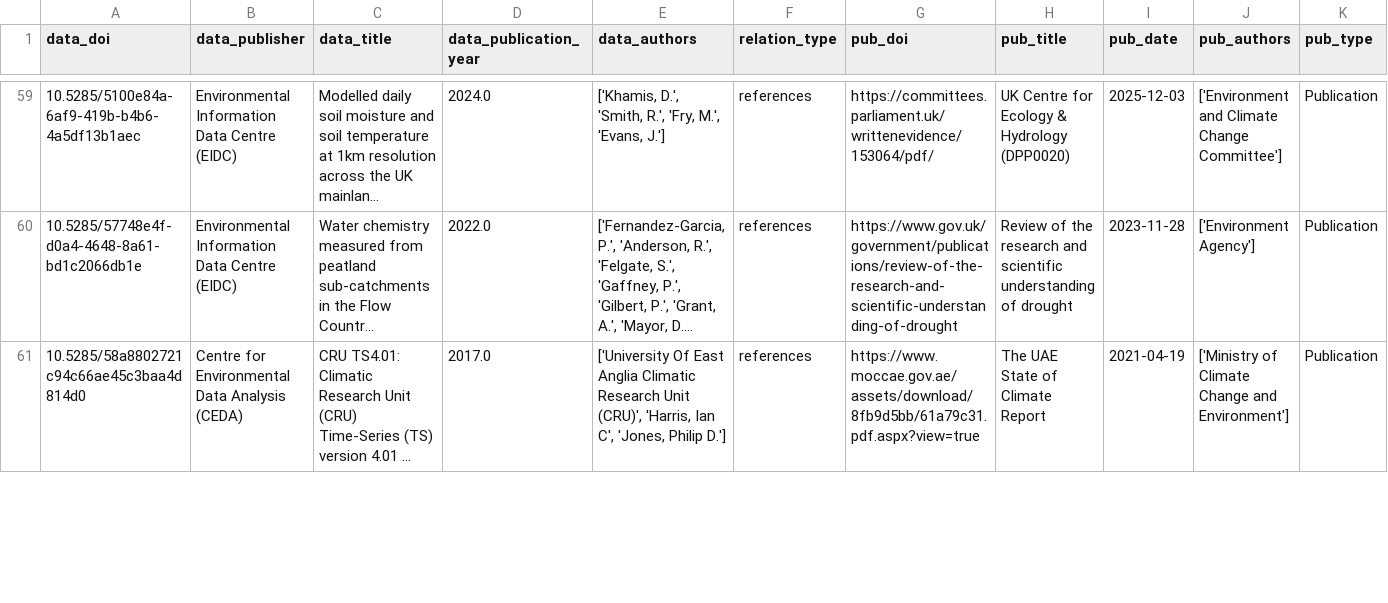
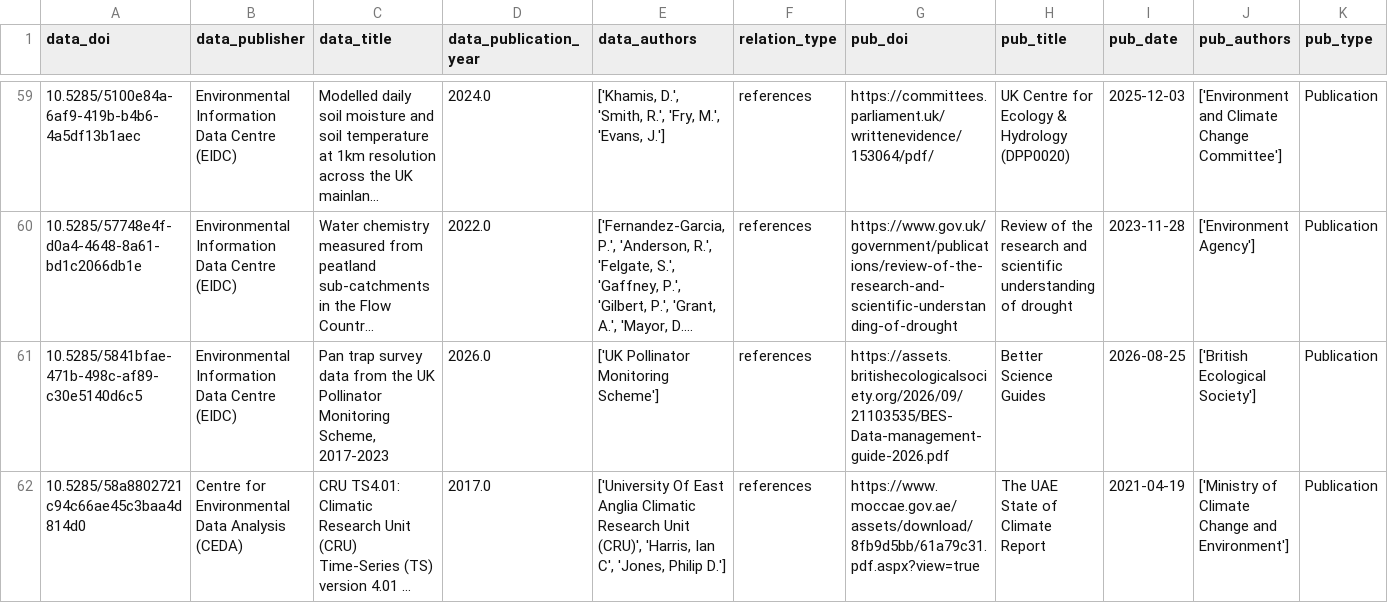
Before and after one commit to NERC-EDS/citationNotebook, a CSV file: Results/intermediate_data/latest_results_overton.csv, drawn as a sheet; only a part is shown, gaps mark what is left out; long unchanged cells end in …; rows hold the shown columns only; the diff covers the shown part only; the diff names each change by its address in the sheet, - before the commit and + after, or states it on an @@ line.

```diff
--- a/Results/intermediate_data/latest_results_overton.csv
+++ b/Results/intermediate_data/latest_results_overton.csv
+row 61: 10.5285/5841bfae-471b-498c-af89-c30e5140d6c5 | Environmental Information Data Centre (EIDC) | Pan trap survey data from the UK Pollinator Monitoring Scheme, 2017-2023 | 2026.0 | ['UK Pollinator Monitoring Scheme'] | references | https://assets.britishecologicalsociety.org/2026/09/21103535/BES-Data-management-guide-2026.pdf | Better Science Guides | 2026-08-25 | ['British Ecological Society'] | Publication
```
Also changed, not shown: 6 removed rows elsewhere in this file, 2 other files.
